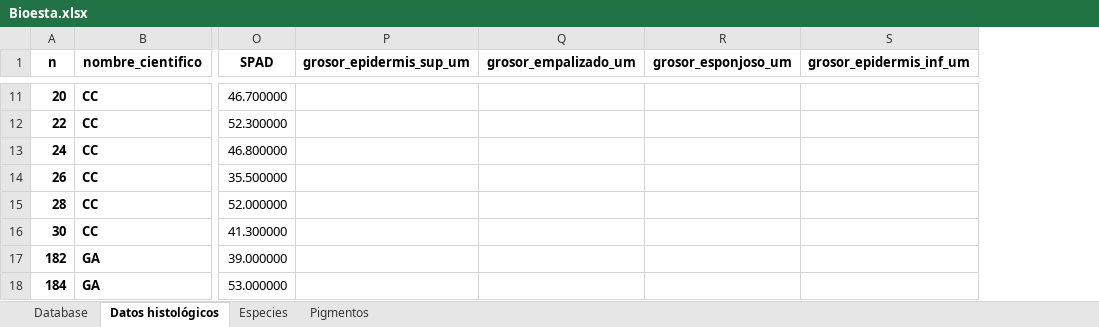
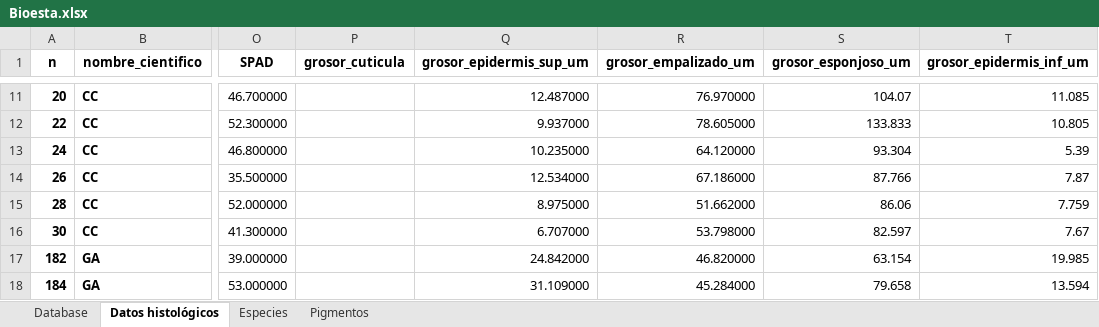
Before and after one commit to JPASTORPM/Project_Fv.Fm_upward_downward, an Excel workbook: Data/Bioesta.xlsx, sheet Datos histológicos, drawn as a sheet; only a part is shown, gaps mark what is left out; values as stored, in another font and other column widths than the file's, no borders; addresses are those after the commit; the diff covers the shown part only; the diff names each change by its address in the sheet, - before the commit and + after, or states it on an @@ line.

```diff
--- a/Data/Bioesta.xlsx (sheet Datos histológicos)
+++ b/Data/Bioesta.xlsx (sheet Datos histológicos)
+column P (grosor_cuticula), empty
-Q11 (grosor_epidermis_sup_um): (empty)
+Q11 (grosor_epidermis_sup_um): 12.487000
-R11 (grosor_empalizado_um): (empty)
+R11 (grosor_empalizado_um): 76.970000
-S11 (grosor_esponjoso_um): (empty)
+S11 (grosor_esponjoso_um): 104.07
-T11 (grosor_epidermis_inf_um): (empty)
+T11 (grosor_epidermis_inf_um): 11.085
-Q12 (grosor_epidermis_sup_um): (empty)
+Q12 (grosor_epidermis_sup_um): 9.937000
-R12 (grosor_empalizado_um): (empty)
+R12 (grosor_empalizado_um): 78.605000
-S12 (grosor_esponjoso_um): (empty)
+S12 (grosor_esponjoso_um): 133.833
-T12 (grosor_epidermis_inf_um): (empty)
+T12 (grosor_epidermis_inf_um): 10.805
-Q13 (grosor_epidermis_sup_um): (empty)
+Q13 (grosor_epidermis_sup_um): 10.235000
-R13 (grosor_empalizado_um): (empty)
+R13 (grosor_empalizado_um): 64.120000
-S13 (grosor_esponjoso_um): (empty)
+S13 (grosor_esponjoso_um): 93.304
-T13 (grosor_epidermis_inf_um): (empty)
+T13 (grosor_epidermis_inf_um): 5.39
-Q14 (grosor_epidermis_sup_um): (empty)
+Q14 (grosor_epidermis_sup_um): 12.534000
-R14 (grosor_empalizado_um): (empty)
+R14 (grosor_empalizado_um): 67.186000
-S14 (grosor_esponjoso_um): (empty)
+S14 (grosor_esponjoso_um): 87.766
-T14 (grosor_epidermis_inf_um): (empty)
+T14 (grosor_epidermis_inf_um): 7.87
-Q15 (grosor_epidermis_sup_um): (empty)
+Q15 (grosor_epidermis_sup_um): 8.975000
-R15 (grosor_empalizado_um): (empty)
+R15 (grosor_empalizado_um): 51.662000
-S15 (grosor_esponjoso_um): (empty)
+S15 (grosor_esponjoso_um): 86.06
-T15 (grosor_epidermis_inf_um): (empty)
+T15 (grosor_epidermis_inf_um): 7.759
-Q16 (grosor_epidermis_sup_um): (empty)
+Q16 (grosor_epidermis_sup_um): 6.707000
-R16 (grosor_empalizado_um): (empty)
+R16 (grosor_empalizado_um): 53.798000
-S16 (grosor_esponjoso_um): (empty)
+S16 (grosor_esponjoso_um): 82.597
-T16 (grosor_epidermis_inf_um): (empty)
+T16 (grosor_epidermis_inf_um): 7.67
-Q17 (grosor_epidermis_sup_um): (empty)
+Q17 (grosor_epidermis_sup_um): 24.842000
-R17 (grosor_empalizado_um): (empty)
+R17 (grosor_empalizado_um): 46.820000
-S17 (grosor_esponjoso_um): (empty)
+S17 (grosor_esponjoso_um): 63.154
-T17 (grosor_epidermis_inf_um): (empty)
+T17 (grosor_epidermis_inf_um): 19.985
-Q18 (grosor_epidermis_sup_um): (empty)
+Q18 (grosor_epidermis_sup_um): 31.109000
-R18 (grosor_empalizado_um): (empty)
+R18 (grosor_empalizado_um): 45.284000
-S18 (grosor_esponjoso_um): (empty)
+S18 (grosor_esponjoso_um): 79.658
-T18 (grosor_epidermis_inf_um): (empty)
+T18 (grosor_epidermis_inf_um): 13.594
```
Also changed, not shown: 271 edited cells elsewhere in this sheet, 1 other file.
